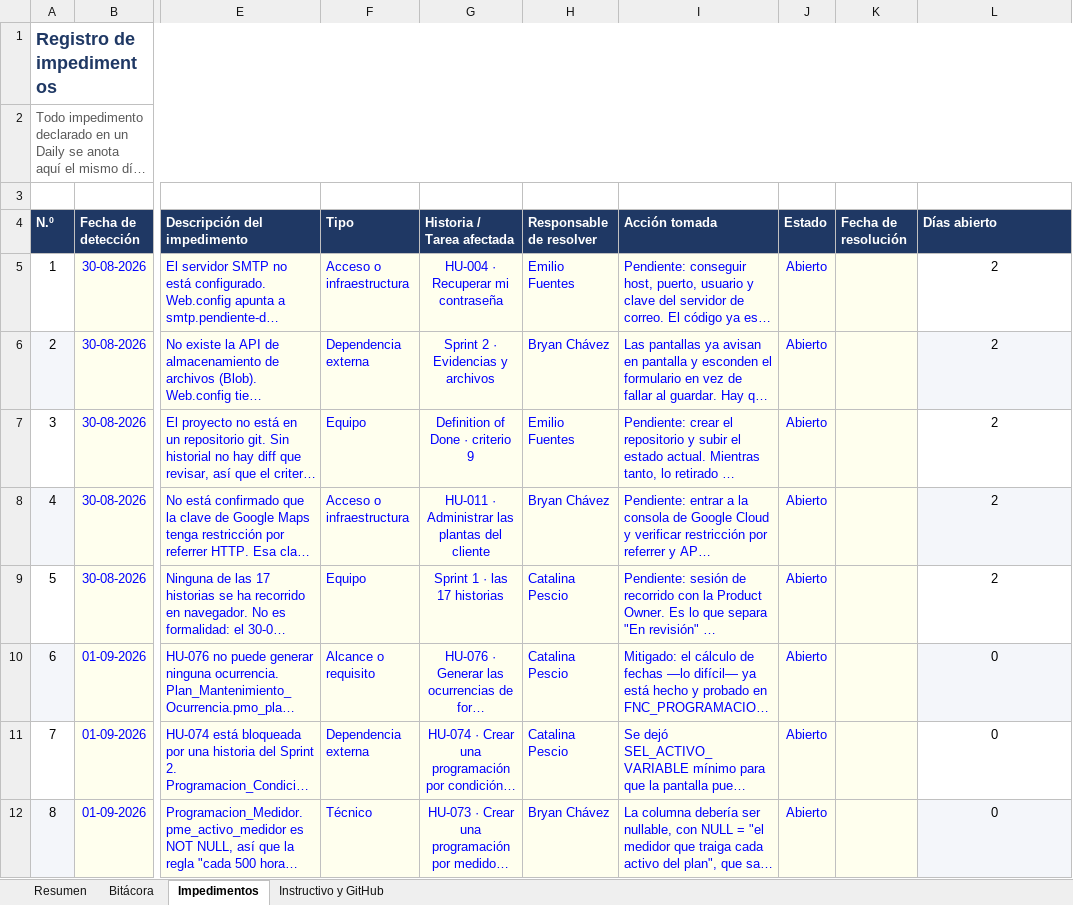
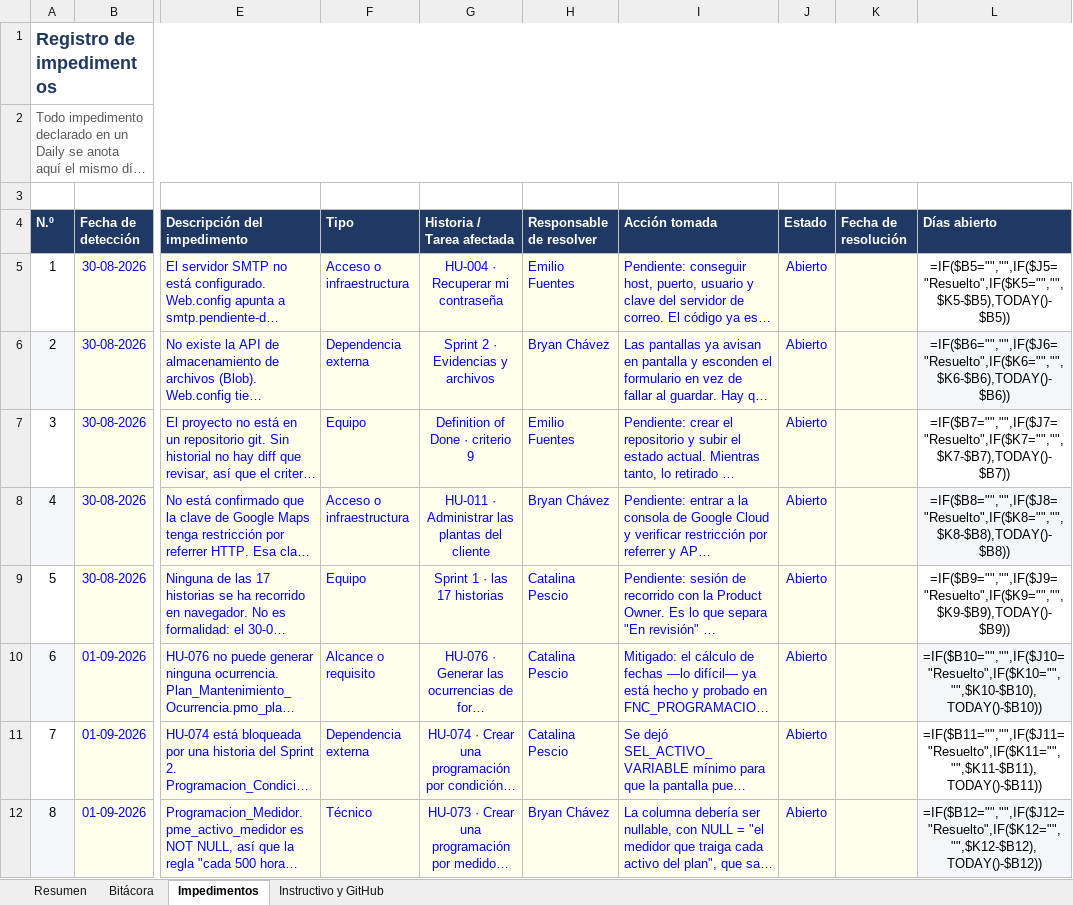
Before and after one commit to CodigoCreativoCL/SIGMA, an Excel workbook: Fase 2/SIGMA_Bitacora_Daily_Scrum.xlsx, sheet Impedimentos, drawn as a sheet; only a part is shown, gaps mark what is left out; long unchanged cells end in …; values as stored, in another font and other column widths than the file's, no borders; formulas without a stored value are shown as written; conditional formats not drawn; the diff covers the shown part only; the diff names each change by its address in the sheet, - before the commit and + after, or states it on an @@ line.

```diff
--- a/Fase 2/SIGMA_Bitacora_Daily_Scrum.xlsx (sheet Impedimentos)
+++ b/Fase 2/SIGMA_Bitacora_Daily_Scrum.xlsx (sheet Impedimentos)
-L5 (Días abierto): 2
+L5 (Días abierto): =IF($B5="","",IF($J5="Resuelto",IF($K5="","",$K5-$B5),TODAY()-$B5))
-L6 (Días abierto): 2
+L6 (Días abierto): =IF($B6="","",IF($J6="Resuelto",IF($K6="","",$K6-$B6),TODAY()-$B6))
-L7 (Días abierto): 2
+L7 (Días abierto): =IF($B7="","",IF($J7="Resuelto",IF($K7="","",$K7-$B7),TODAY()-$B7))
-L8 (Días abierto): 2
+L8 (Días abierto): =IF($B8="","",IF($J8="Resuelto",IF($K8="","",$K8-$B8),TODAY()-$B8))
-L9 (Días abierto): 2
+L9 (Días abierto): =IF($B9="","",IF($J9="Resuelto",IF($K9="","",$K9-$B9),TODAY()-$B9))
-L10 (Días abierto): 0
+L10 (Días abierto): =IF($B10="","",IF($J10="Resuelto",IF($K10="","",$K10-$B10),TODAY()-$B10))
-L11 (Días abierto): 0
+L11 (Días abierto): =IF($B11="","",IF($J11="Resuelto",IF($K11="","",$K11-$B11),TODAY()-$B11))
-L12 (Días abierto): 0
+L12 (Días abierto): =IF($B12="","",IF($J12="Resuelto",IF($K12="","",$K12-$B12),TODAY()-$B12))
```
Also changed, not shown: 80 edited cells elsewhere in this sheet, sheet Bitácora, sheet Resumen, charts or pictures, 9 other files.
